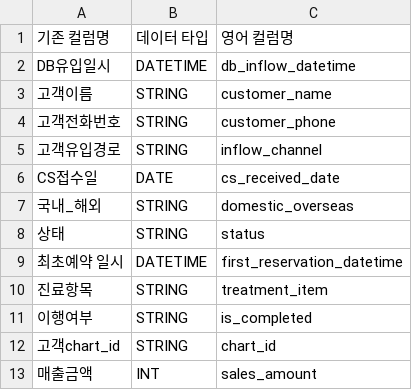
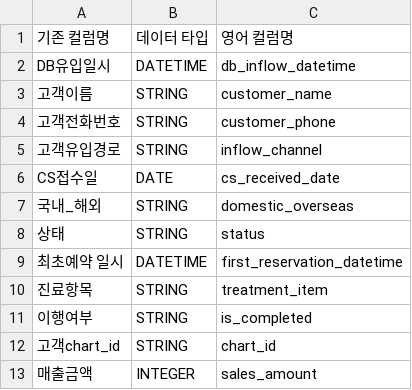
Before and after one commit to TU-data/gcp-gs-bq-uploader, a CSV file: schemas/02_outcall_raw.csv, drawn as a sheet.

Commit message:
ADD 02_outcall_raw.csv

```diff
--- a/schemas/02_outcall_raw.csv
+++ b/schemas/02_outcall_raw.csv
@@ -12,2 +12,2 @@ CS접수일,DATE,cs_received_date
 고객chart_id,STRING,chart_id
-매출금액,INT,sales_amount
+매출금액,INTEGER,sales_amount
```
